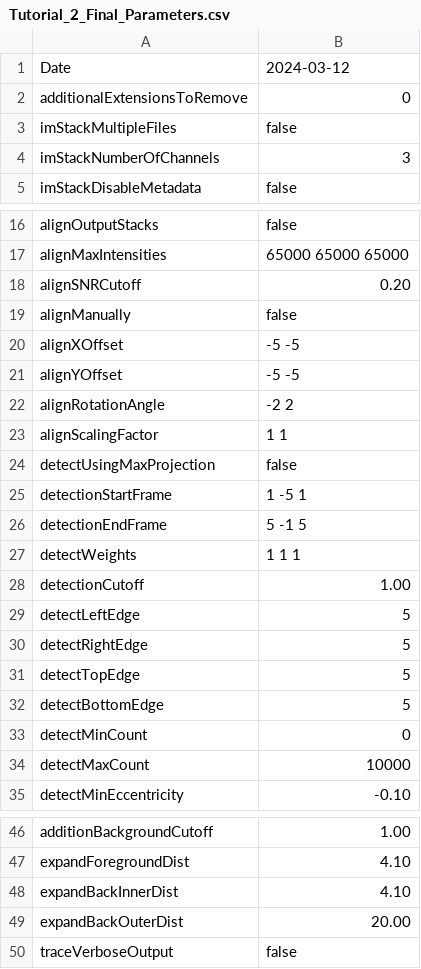
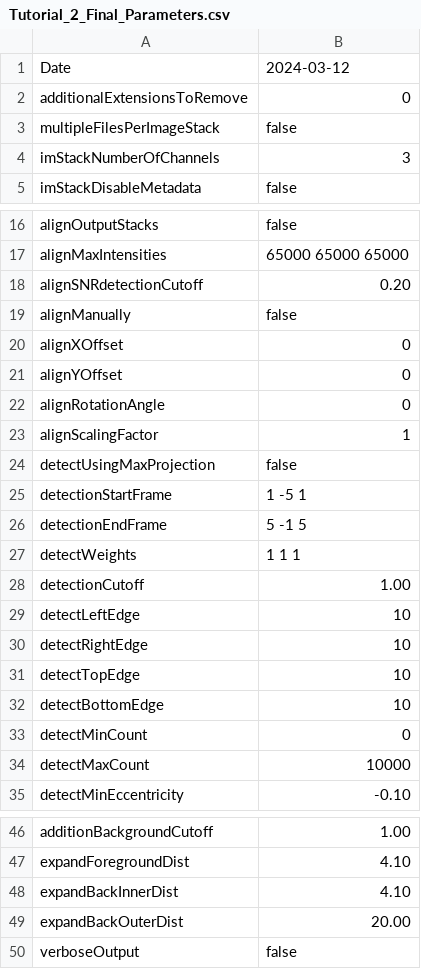
Before and after one commit to lilbutsa/JIM-Immobilized-Microscopy-Suite, a CSV file: Jim_v7/Examples_To_Run/2_MultiChannel_And_Shapes/Tutorial_2_Final_Parameters.csv, drawn as a sheet; only a part is shown, gaps mark what is left out; the diff names each change by its address in the sheet, - before the commit and + after, or states it on an @@ line.

```diff
--- a/Jim_v7/Examples_To_Run/2_MultiChannel_And_Shapes/Tutorial_2_Final_Parameters.csv
+++ b/Jim_v7/Examples_To_Run/2_MultiChannel_And_Shapes/Tutorial_2_Final_Parameters.csv
-A3: imStackMultipleFiles
+A3: multipleFilesPerImageStack
-A18: alignSNRCutoff
+A18: alignSNRdetectionCutoff
-B20:B21: -5 -5
+B20:B21: 0
-B22: -2 2
+B22: 0
-B23: 1 1
+B23: 1
-B29:B32: 5
+B29:B32: 10
-A50: traceVerboseOutput
+A50: verboseOutput
```
Also changed, not shown: Jim_v7/Examples_To_Run/2_MultiChannel_And_Shapes/Tutorial_2_MultiChannel_Multishape/Alignment_Channel_2.csv, Jim_v7/Examples_To_Run/2_MultiChannel_And_Shapes/Tutorial_2_MultiChannel_Multishape/Detected_Filtered_Measurements.csv, 25 other files.
